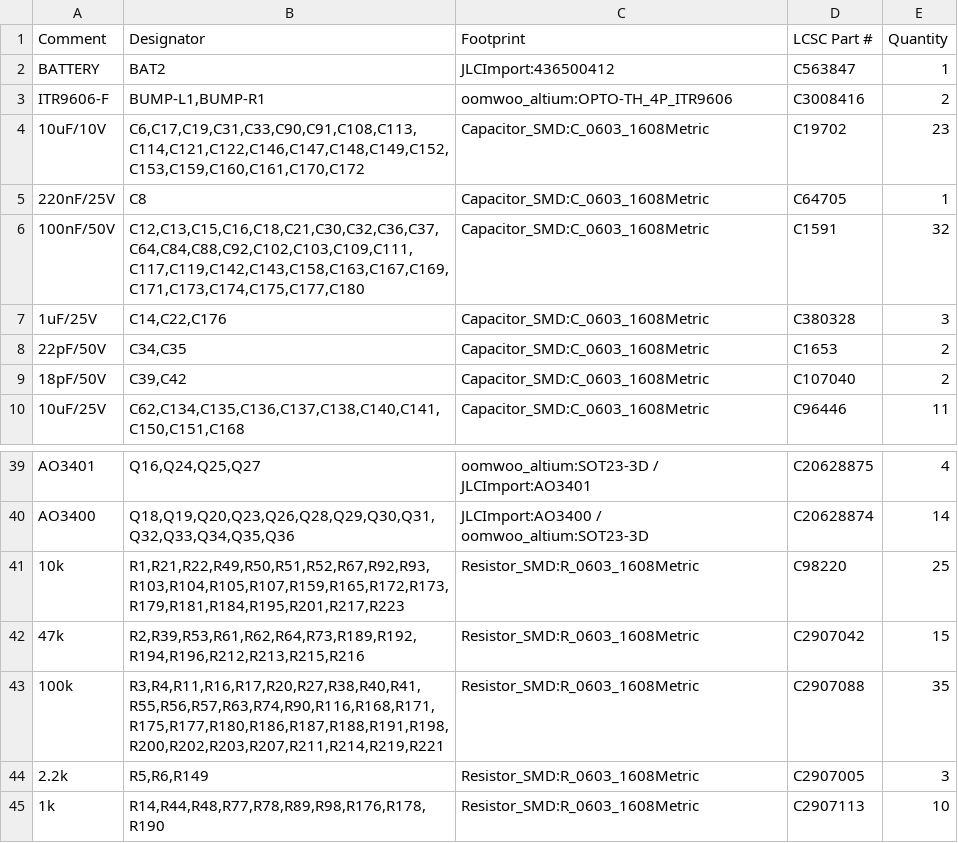
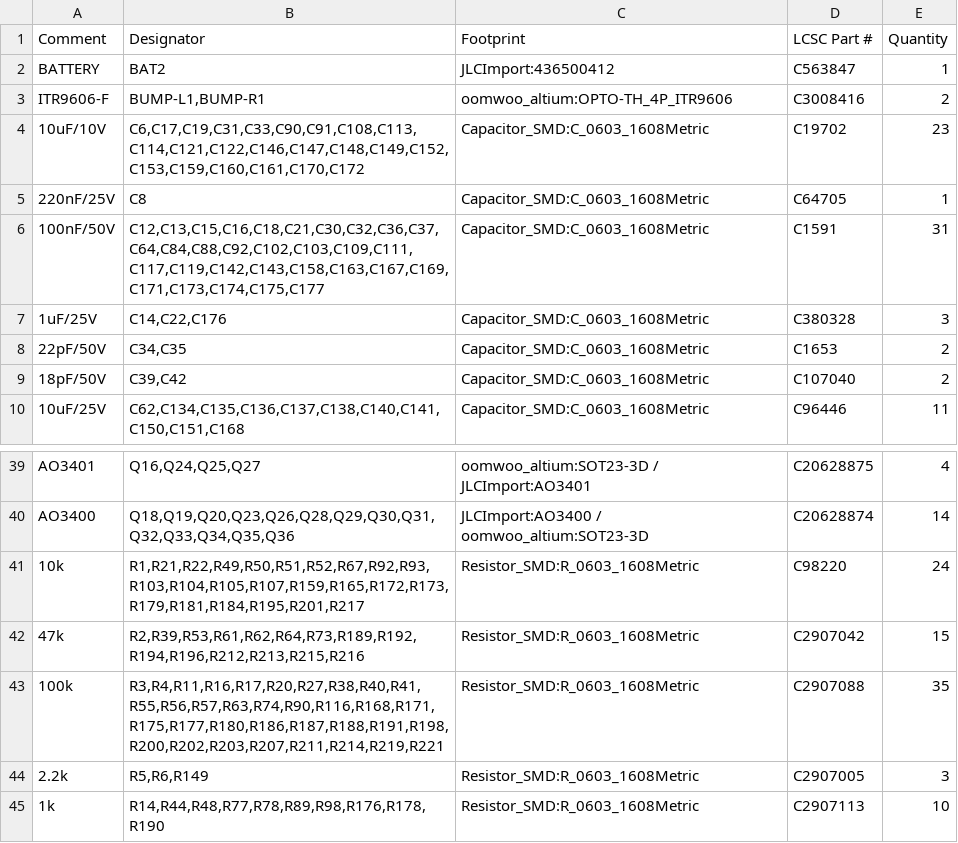
Before and after one commit to makerspet/oomwoo-pcb, a CSV file: kicad/main-phone/output/Main-bom.csv, drawn as a sheet; only a part is shown, gaps mark what is left out.

```diff
--- a/kicad/main-phone/output/Main-bom.csv
+++ b/kicad/main-phone/output/Main-bom.csv
@@ -5,3 +5,3 @@ ITR9606-F,"BUMP-L1,BUMP-R1",oomwoo_altium:OPTO-TH_4P_ITR9606,C3008416,2
 220nF/25V,C8,Capacitor_SMD:C_0603_1608Metric,C64705,1
-100nF/50V,"C12,C13,C15,C16,C18,C21,C30,C32,C36,C37,C64,C84,C88,C92,C102,C103,C109,C111,C117,C119,C142,C143,C158,C163,C167,C169,C171,C173,C174,C175,C177,C180",Capacitor_SMD:C_0603_1608Metric,C1591,32
+100nF/50V,"C12,C13,C15,C16,C18,C21,C30,C32,C36,C37,C64,C84,C88,C92,C102,C103,C109,C111,C117,C119,C142,C143,C158,C163,C167,C169,C171,C173,C174,C175,C177",Capacitor_SMD:C_0603_1608Metric,C1591,31
 1uF/25V,"C14,C22,C176",Capacitor_SMD:C_0603_1608Metric,C380328,3
@@ -40,3 +40,3 @@ AO3401,"Q16,Q24,Q25,Q27",oomwoo_altium:SOT23-3D / JLCImport:AO3401,C20628875,4
 AO3400,"Q18,Q19,Q20,Q23,Q26,Q28,Q29,Q30,Q31,Q32,Q33,Q34,Q35,Q36",JLCImport:AO3400 / oomwoo_altium:SOT23-3D,C20628874,14
-10k,"R1,R21,R22,R49,R50,R51,R52,R67,R92,R93,R103,R104,R105,R107,R159,R165,R172,R173,R179,R181,R184,R195,R201,R217,R223",Resistor_SMD:R_0603_1608Metric,C98220,25
+10k,"R1,R21,R22,R49,R50,R51,R52,R67,R92,R93,R103,R104,R105,R107,R159,R165,R172,R173,R179,R181,R184,R195,R201,R217",Resistor_SMD:R_0603_1608Metric,C98220,24
 47k,"R2,R39,R53,R61,R62,R64,R73,R189,R192,R194,R196,R212,R213,R215,R216",Resistor_SMD:R_0603_1608Metric,C2907042,15
```
Also changed, not shown: 14 other files.
